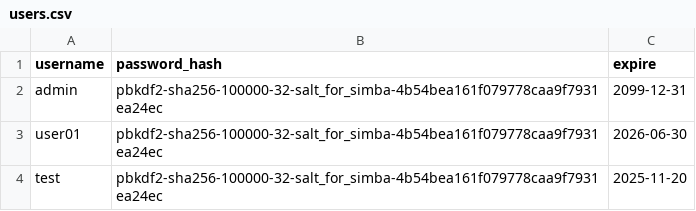
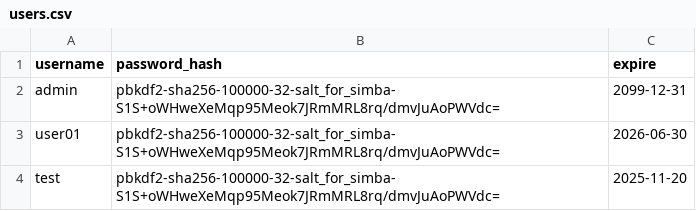
Before and after one commit to acmfanc/gametest, a CSV file: users.csv, drawn as a sheet.

Commit message:
Update users.csv

```diff
--- a/users.csv
+++ b/users.csv
@@ -1,4 +1,4 @@
 username,password_hash,expire
-admin,pbkdf2-sha256-100000-32-salt_for_simba-4b54bea161f079778caa9f7931ea24ec,2099-12-31
-user01,pbkdf2-sha256-100000-32-salt_for_simba-4b54bea161f079778caa9f7931ea24ec,2026-06-30
-test,pbkdf2-sha256-100000-32-salt_for_simba-4b54bea161f079778caa9f7931ea24ec,2025-11-20
+admin,pbkdf2-sha256-100000-32-salt_for_simba-S1S+oWHweXeMqp95Meok7JRmMRL8rq/dmvJuAoPWVdc=,2099-12-31
+user01,pbkdf2-sha256-100000-32-salt_for_simba-S1S+oWHweXeMqp95Meok7JRmMRL8rq/dmvJuAoPWVdc=,2026-06-30
+test,pbkdf2-sha256-100000-32-salt_for_simba-S1S+oWHweXeMqp95Meok7JRmMRL8rq/dmvJuAoPWVdc=,2025-11-20
```
